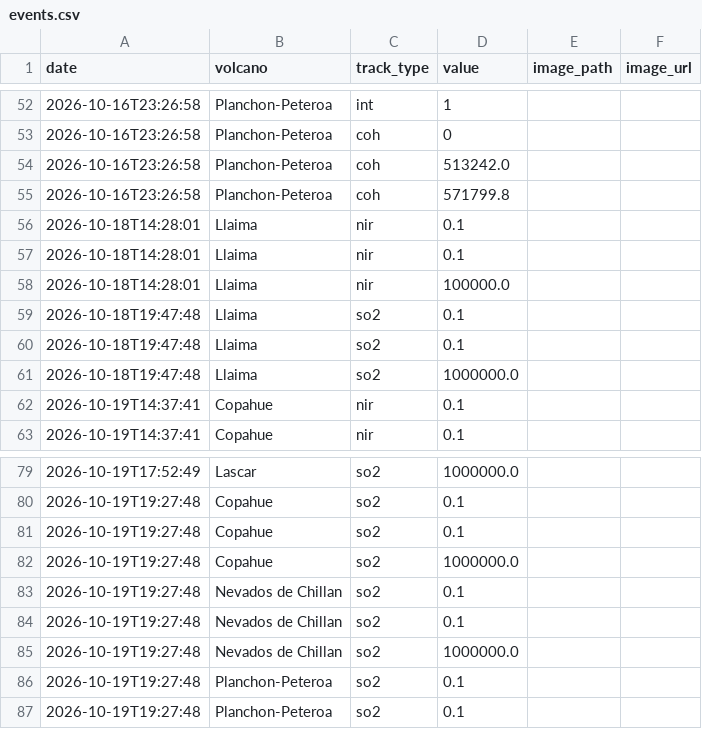
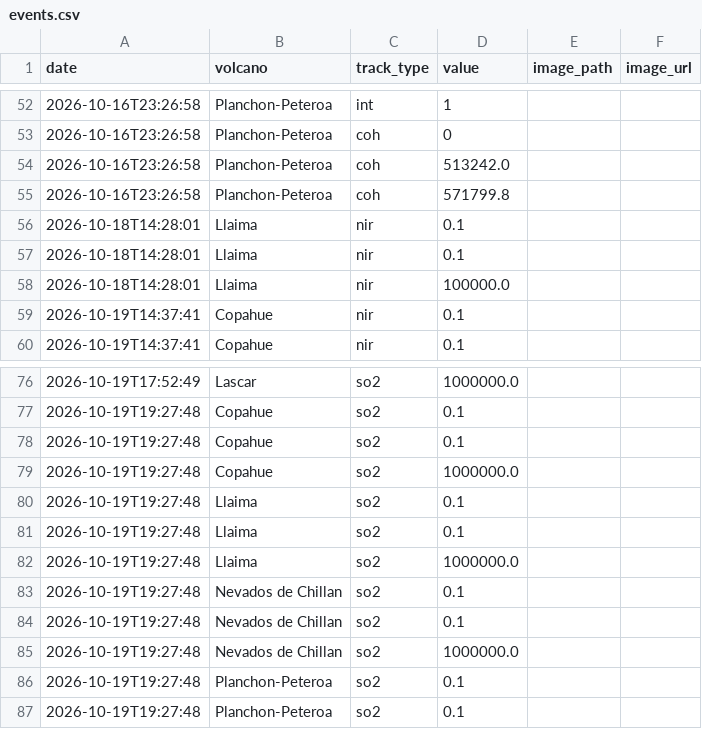
Before and after one commit to MendozaVolcanic/MOUNTS-Chile, a CSV file: csv/events.csv, drawn as a sheet; only a part is shown, gaps mark what is left out.

```diff
--- a/csv/events.csv
+++ b/csv/events.csv
@@ -58,5 +58,2 @@ date,volcano,track_type,value,image_path,image_url
 2026-10-18T14:28:01,Llaima,nir,100000.0,,
-2026-10-18T19:47:48,Llaima,so2,0.1,,
-2026-10-18T19:47:48,Llaima,so2,0.1,,
-2026-10-18T19:47:48,Llaima,so2,1000000.0,,
 2026-10-19T14:37:41,Copahue,nir,0.1,,
@@ -82,2 +79,5 @@ date,volcano,track_type,value,image_path,image_url
 2026-10-19T19:27:48,Copahue,so2,1000000.0,,
+2026-10-19T19:27:48,Llaima,so2,0.1,,
+2026-10-19T19:27:48,Llaima,so2,0.1,,
+2026-10-19T19:27:48,Llaima,so2,1000000.0,,
 2026-10-19T19:27:48,Nevados de Chillan,so2,0.1,,
```
Also changed, not shown: csv/llaima_so2_mass.csv, 26 other files.
